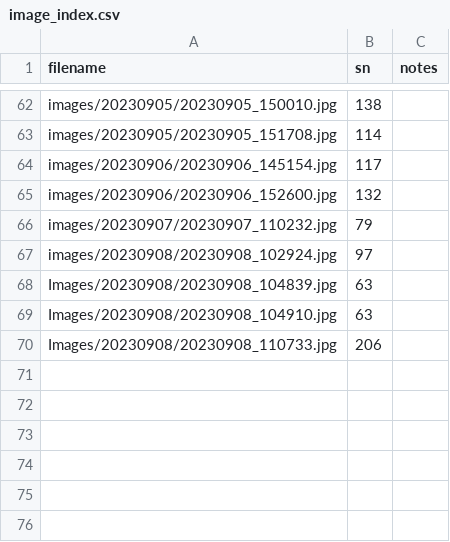
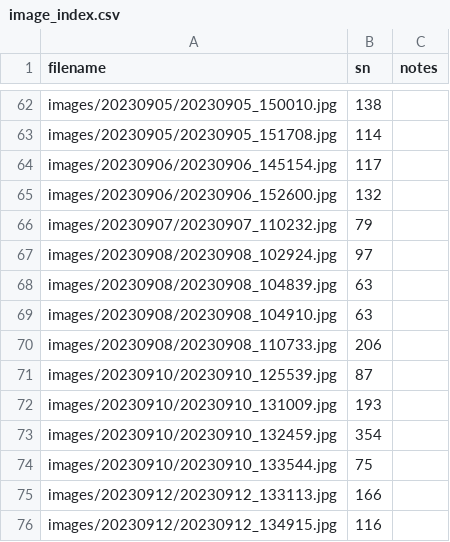
Before and after one commit to aubreymoore/ornv-bioassay-db, a CSV file: image_index.csv, drawn as a sheet; only a part is shown, gaps mark what is left out.

```diff
--- a/image_index.csv
+++ b/image_index.csv
@@ -67,4 +67,10 @@ images/20230907/20230907_110232.jpg,79,
 images/20230908/20230908_102924.jpg,97,
-Images/20230908/20230908_104839.jpg,63,
-Images/20230908/20230908_104910.jpg,63,
-Images/20230908/20230908_110733.jpg,206,
+images/20230908/20230908_104839.jpg,63,
+images/20230908/20230908_104910.jpg,63,
+images/20230908/20230908_110733.jpg,206,
+images/20230910/20230910_125539.jpg,87,
+images/20230910/20230910_131009.jpg,193,
+images/20230910/20230910_132459.jpg,354,
+images/20230910/20230910_133544.jpg,75,
+images/20230912/20230912_133113.jpg,166,
+images/20230912/20230912_134915.jpg,116,
```
Also changed, not shown: 7 other files.
